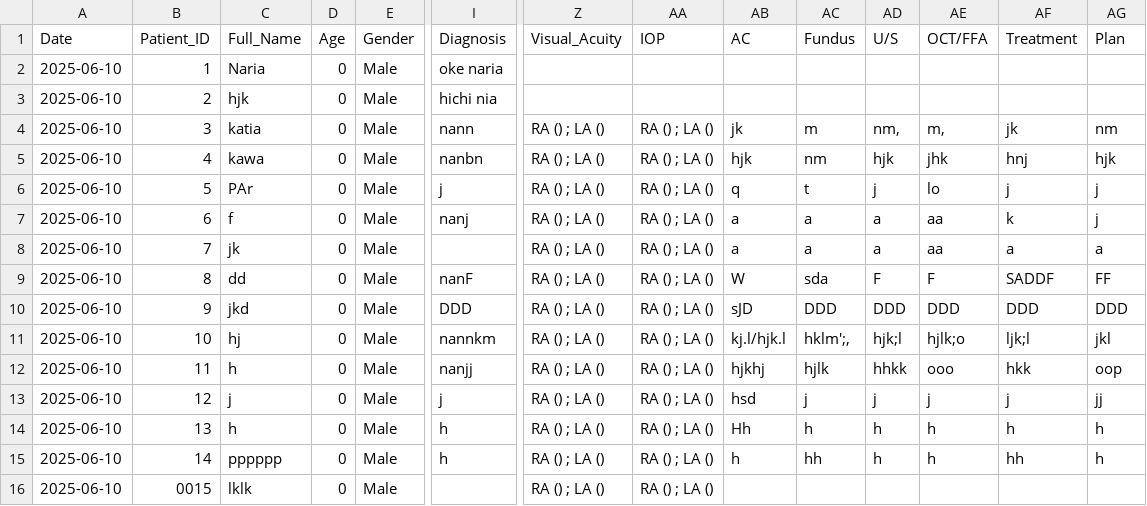
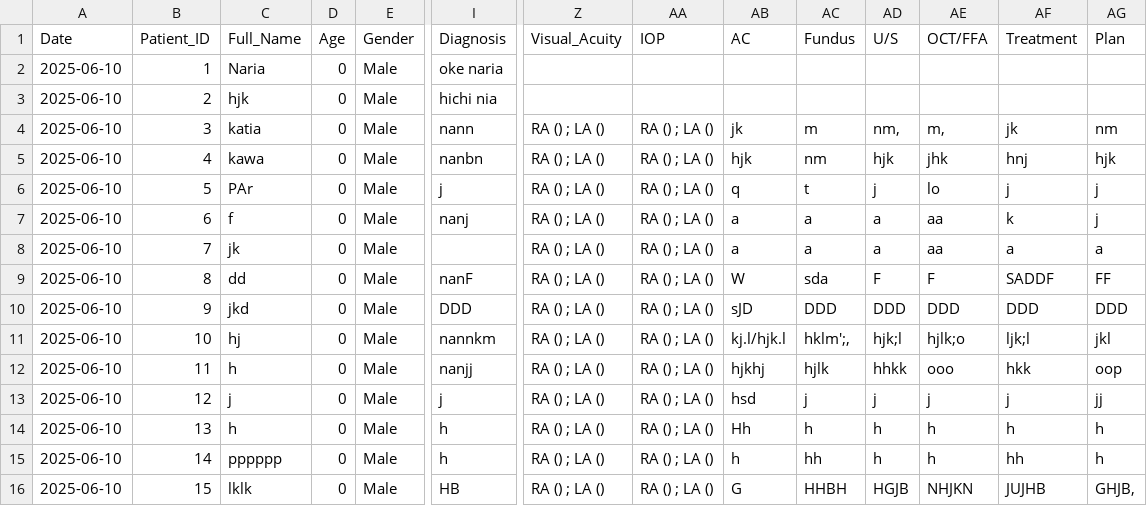
Before and after one commit to ParezDzay/Kawa, a CSV file: eye_data.csv, drawn as a sheet; only a part is shown, gaps mark what is left out; removed rows and columns are numbered as before the commit, all else as after; rows hold the shown columns only; the diff names each change by its address in the sheet, - before the commit and + after, or states it on an @@ line.

Commit message:
Post-visit update for Patient 15

```diff
--- a/eye_data.csv
+++ b/eye_data.csv
-row 16: 2025-06-10 | 0015 | lklk | 0 | Male |  | RA () ; LA () | RA () ; LA ()
+row 16: 2025-06-10 | 15 | lklk | 0 | Male | HB | RA () ; LA () | RA () ; LA () | G | HHBH | HGJB | NHJKN | JUJHB | GHJB,
```
